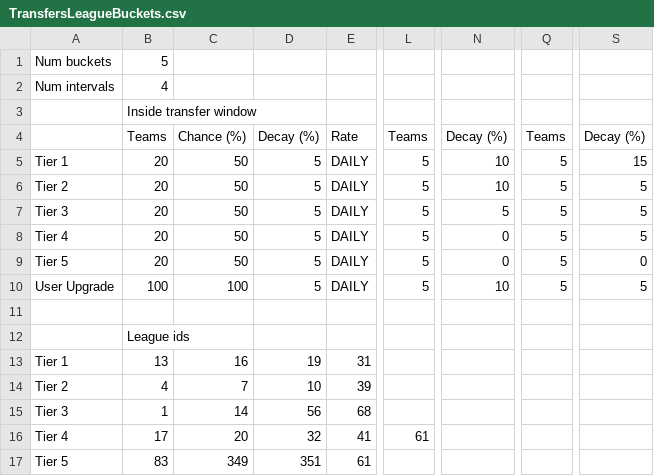
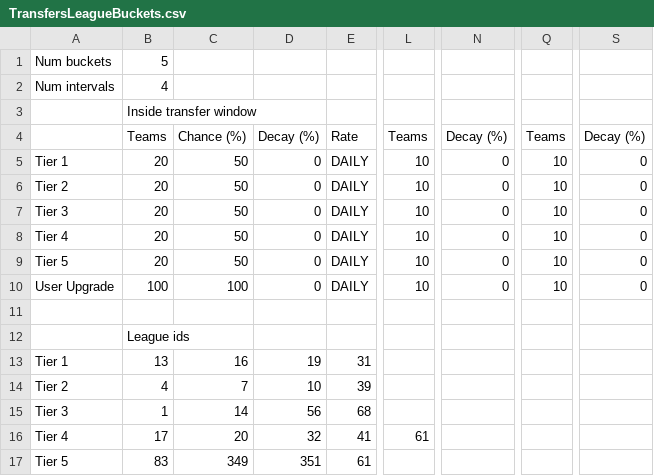
Before and after one commit to pargsoft/_v2k4-Career-Mod, a CSV file: Transfers/TransfersLeagueBuckets.csv, drawn as a sheet; only a part is shown, gaps mark what is left out; the diff names each change by its address in the sheet, - before the commit and + after, or states it on an @@ line.

```diff
--- a/Transfers/TransfersLeagueBuckets.csv
+++ b/Transfers/TransfersLeagueBuckets.csv
-D5:D10: 5
+D5:D10: 0
-L5:L10: 5
+L5:L10: 10
-N5:N6: 10
+N5:N6: 0
-Q5:Q10: 5
+Q5:Q10: 10
-S5: 15
+S5: 0
-S6:S8: 5
+S6:S8: 0
-N7: 5
+N7: 0
-N10: 10
+N10: 0
-S10: 5
+S10: 0
```
Also changed, not shown: 3 other files.
